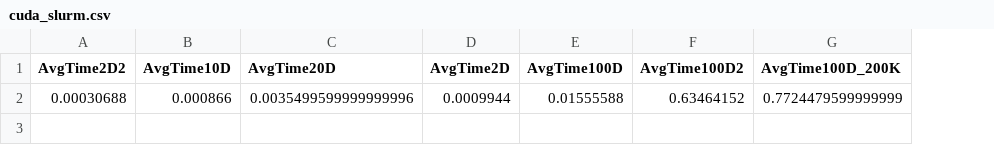
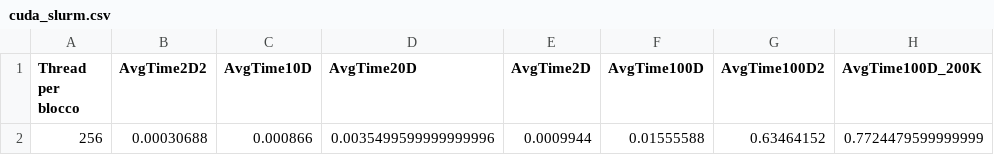
Before and after one commit to ironmask2003/KMEANS_multicore, a CSV file: test_csv/slurm/cuda_slurm.csv, drawn as a sheet; only a part is shown; the diff names each change by its address in the sheet, - before the commit and + after, or states it on an @@ line.

Commit message:
Update test for cuda

```diff
--- a/test_csv/slurm/cuda_slurm.csv
+++ b/test_csv/slurm/cuda_slurm.csv
+column A (Thread per blocco), row 2: 256
```
Also changed, not shown: 3 other files.
